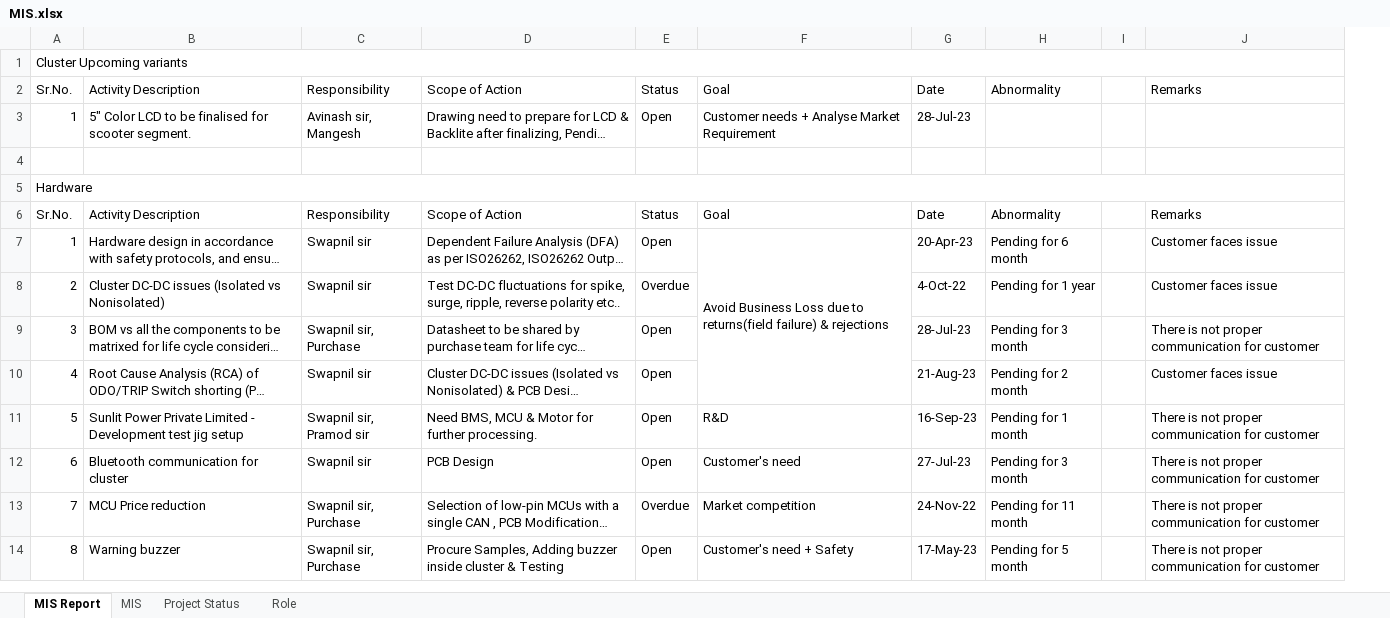
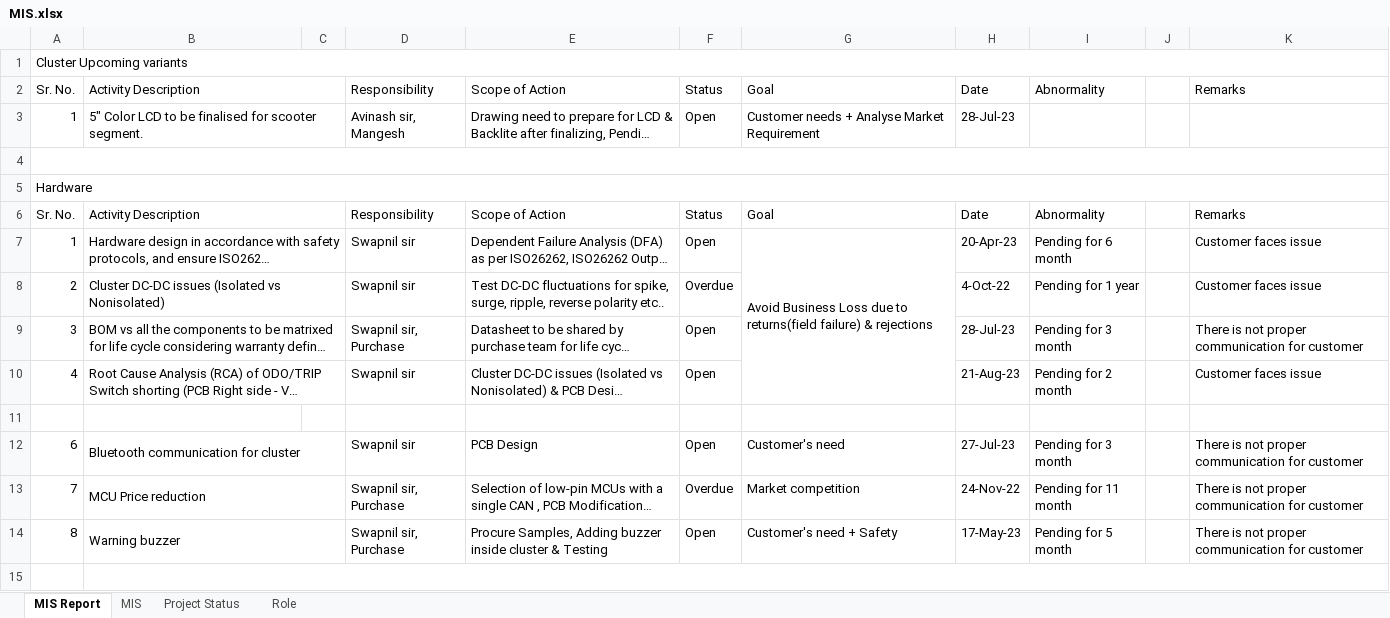
Before and after one commit to Nadir-KT/Programming-Languages, an Excel workbook: MIS.xlsx, sheet MIS Report, drawn as a sheet; only a part is shown; long unchanged cells end in …; values as stored, in another font and other column widths than the file's, no cell formats; the diff covers the shown part only; the diff names each change by its address in the sheet, - before the commit and + after, or states it on an @@ line.

Commit message:
Update MIS.xlsx

```diff
--- a/MIS.xlsx (sheet MIS Report)
+++ b/MIS.xlsx (sheet MIS Report)
+column C, empty
-A2: Sr.No.
+A2: Sr. No.
+B2:C2 merged
+B3:C3 merged
+A4:K4 merged
-A6: Sr.No.
+A6: Sr. No.
+B6:C6 merged
+B7:C7 merged
+B8:C8 merged
+B9:C9 merged
+B10:C10 merged
-row 11: 5 | Sunlit Power Private Limited - Development test jig setup | Swapnil sir, Pramod sir | Need BMS, MCU & Motor for further processing. | Open | R&D | 16-Sep-23 | Pending for 1 month |  | There is not proper communication for customer
+row 11: (empty)
+B12:C12 merged
+B13:C13 merged
+B14:C14 merged
+row 15: (empty)
```
Also changed, not shown: 21 added rows elsewhere in this sheet, cell formats.
